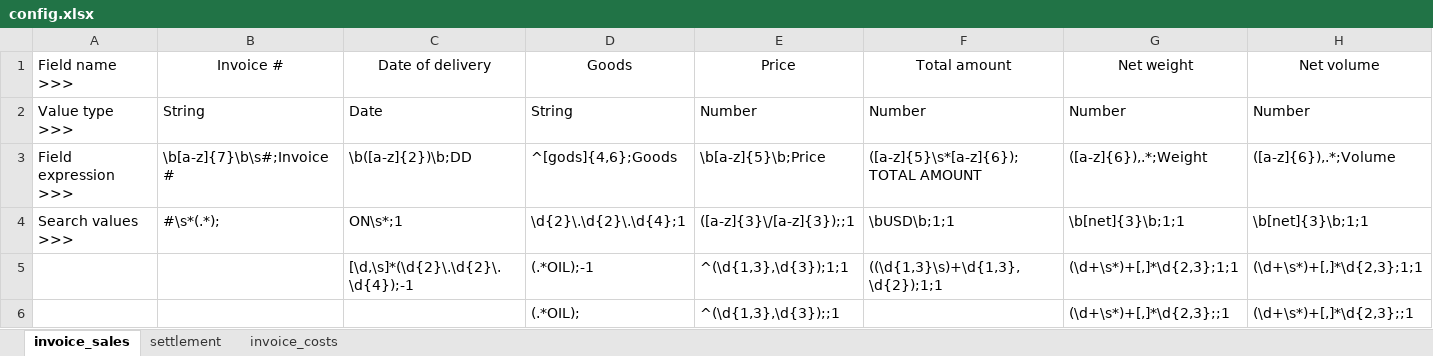
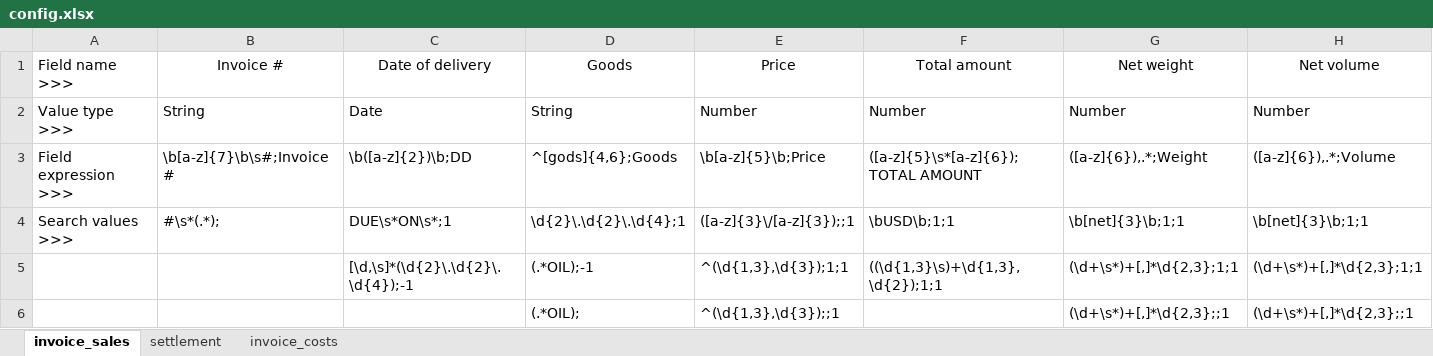
Before and after one commit to SRT1905/postOCR-Extraction, an Excel workbook: SmartOCR/Resources/config.xlsx, sheet invoice_sales, drawn as a sheet; values as stored, in another font and other column widths than the file's, no borders; the diff names each change by its address in the sheet, - before the commit and + after, or states it on an @@ line.

Commit message:
Updated config file

```diff
--- a/SmartOCR/Resources/config.xlsx (sheet invoice_sales)
+++ b/SmartOCR/Resources/config.xlsx (sheet invoice_sales)
-C4 (Date of delivery): ON\s*;1
+C4 (Date of delivery): DUE\s*ON\s*;1
```
